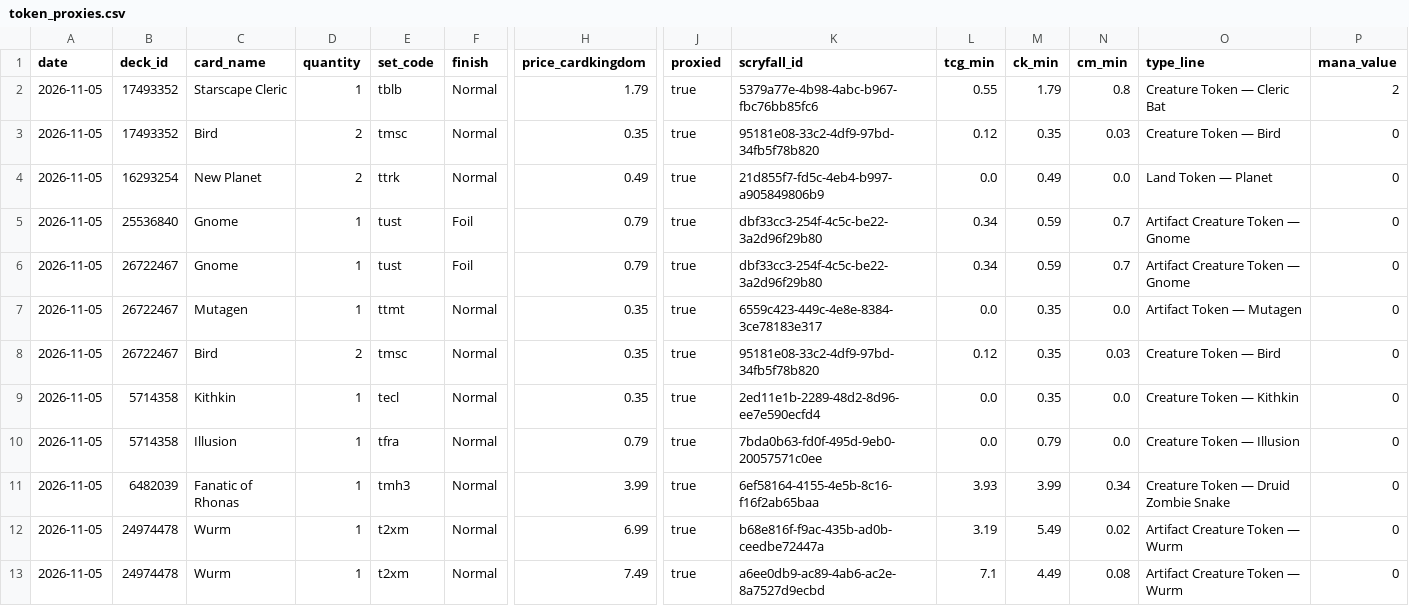
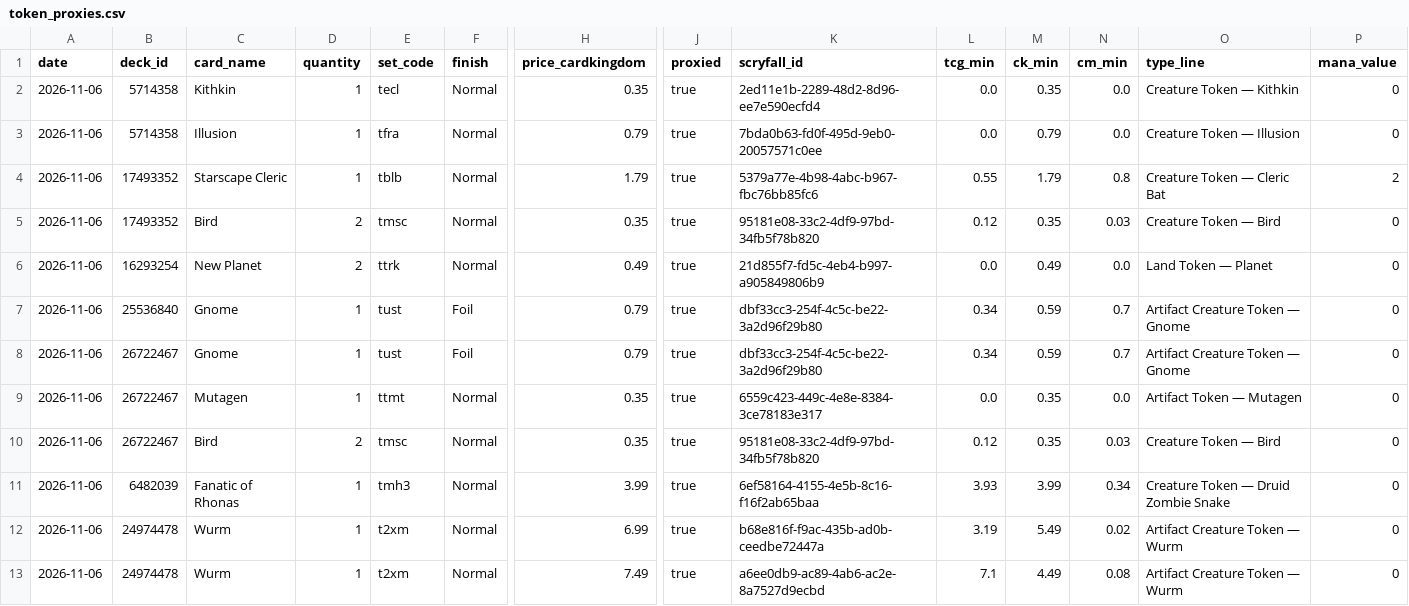
Before and after one commit to jimna-h/archidekt-snapshot, a CSV file: data/token_proxies.csv, drawn as a sheet; only a part is shown, gaps mark what is left out; removed rows and columns are numbered as before the commit, all else as after; rows hold the shown columns only; the diff names each change by its address in the sheet, - before the commit and + after, or states it on an @@ line.

```diff
--- a/data/token_proxies.csv
+++ b/data/token_proxies.csv
+row 2: 2026-11-06 | 5714358 | Kithkin | 1 | tecl | Normal | 0.35 | true | 2ed11e1b-2289-48d2-8d96-ee7e590ecfd4 | 0.0 | 0.35 | 0.0 | Creature Token — Kithkin | 0
+row 3: 2026-11-06 | 5714358 | Illusion | 1 | tfra | Normal | 0.79 | true | 7bda0b63-fd0f-495d-9eb0-20057571c0ee | 0.0 | 0.79 | 0.0 | Creature Token — Illusion | 0
-A4:A10 (date): 2026-11-05
+A4:A10 (date): 2026-11-06
-row 9: 2026-11-05 | 5714358 | Kithkin | 1 | tecl | Normal | 0.35 | true | 2ed11e1b-2289-48d2-8d96-ee7e590ecfd4 | 0.0 | 0.35 | 0.0 | Creature Token — Kithkin | 0
-row 10: 2026-11-05 | 5714358 | Illusion | 1 | tfra | Normal | 0.79 | true | 7bda0b63-fd0f-495d-9eb0-20057571c0ee | 0.0 | 0.79 | 0.0 | Creature Token — Illusion | 0
-A11:A13 (date): 2026-11-05
+A11:A13 (date): 2026-11-06
```
Also changed, not shown: data/decks.csv, data/latest.csv, 3 other files.
